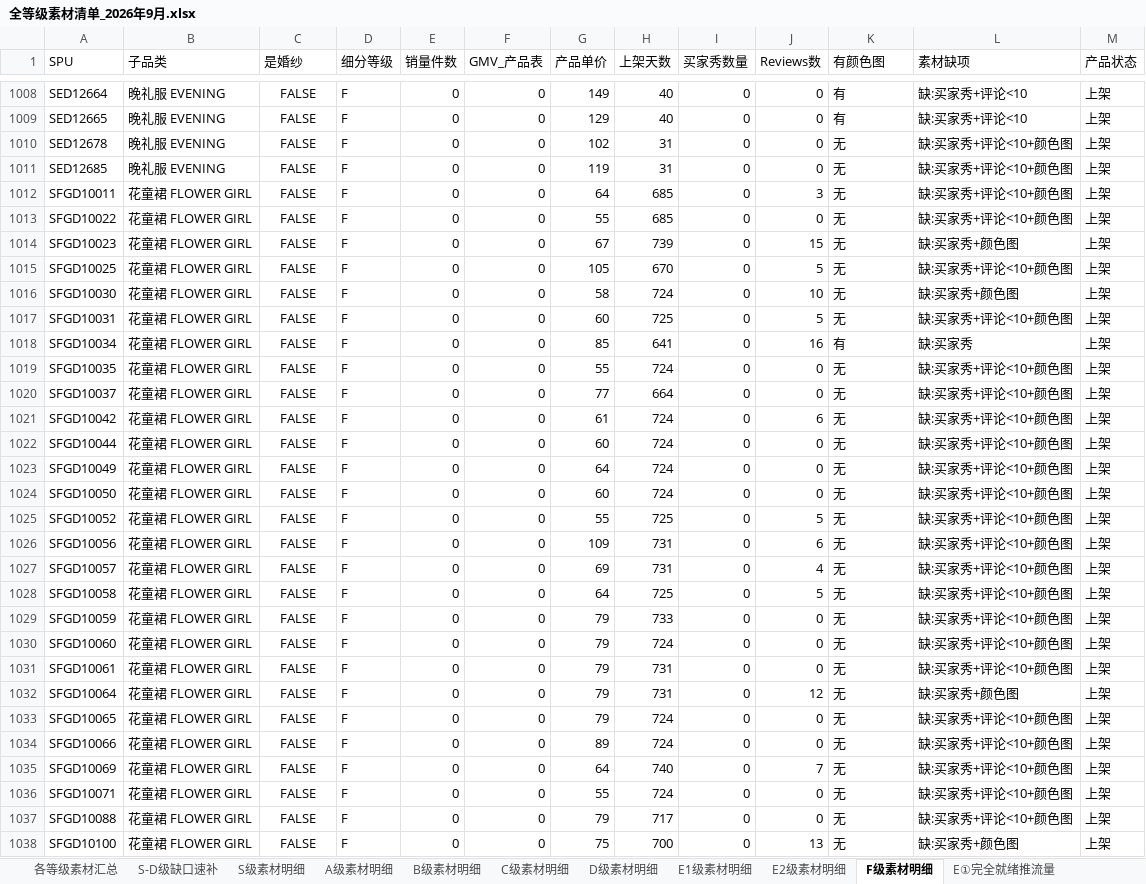
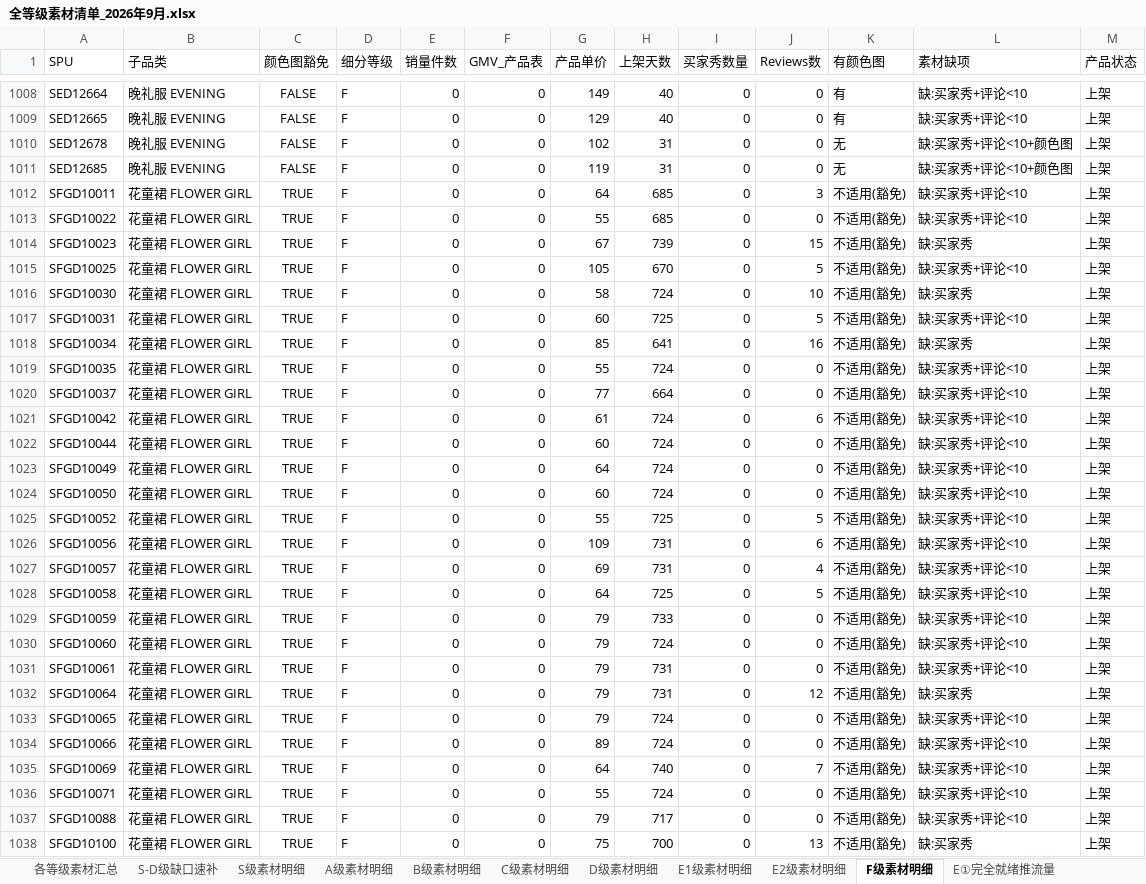
Before and after one commit to devlee/ma, an Excel workbook: analysis/output/全等级素材清单_2026年9月.xlsx, sheet F级素材明细, drawn as a sheet; only a part is shown, gaps mark what is left out; values as stored, in another font and other column widths than the file's, no borders; the diff covers the shown part only; the diff names each change by its address in the sheet, - before the commit and + after, or states it on an @@ line.

```diff
--- a/analysis/output/全等级素材清单_2026年9月.xlsx (sheet F级素材明细)
+++ b/analysis/output/全等级素材清单_2026年9月.xlsx (sheet F级素材明细)
-C1: 是婚纱
+C1: 颜色图豁免
-C1012:C1038 (颜色图豁免): FALSE
+C1012:C1038 (颜色图豁免): TRUE
-K1012:K1017 (有颜色图): 无
+K1012:K1017 (有颜色图): 不适用(豁免)
-L1012:L1013 (素材缺项): 缺:买家秀+评论<10+颜色图
+L1012:L1013 (素材缺项): 缺:买家秀+评论<10
-L1014 (素材缺项): 缺:买家秀+颜色图
+L1014 (素材缺项): 缺:买家秀
-L1015 (素材缺项): 缺:买家秀+评论<10+颜色图
+L1015 (素材缺项): 缺:买家秀+评论<10
-L1016 (素材缺项): 缺:买家秀+颜色图
+L1016 (素材缺项): 缺:买家秀
-L1017 (素材缺项): 缺:买家秀+评论<10+颜色图
+L1017 (素材缺项): 缺:买家秀+评论<10
-K1018 (有颜色图): 有
+K1018 (有颜色图): 不适用(豁免)
-K1019:K1038 (有颜色图): 无
+K1019:K1038 (有颜色图): 不适用(豁免)
-L1019:L1031 (素材缺项): 缺:买家秀+评论<10+颜色图
+L1019:L1031 (素材缺项): 缺:买家秀+评论<10
-L1032 (素材缺项): 缺:买家秀+颜色图
+L1032 (素材缺项): 缺:买家秀
-L1033:L1037 (素材缺项): 缺:买家秀+评论<10+颜色图
+L1033:L1037 (素材缺项): 缺:买家秀+评论<10
-L1038 (素材缺项): 缺:买家秀+颜色图
+L1038 (素材缺项): 缺:买家秀
```
Also changed, not shown: 726 edited cells elsewhere in this sheet, sheet E2级素材明细, sheet E②缺买家秀速补, sheet E⑤待种草, sheet E③缺颜色图速补, sheet E⑥图评论双缺, sheet E1级素材明细, 9 more sheets, 1 other file.
